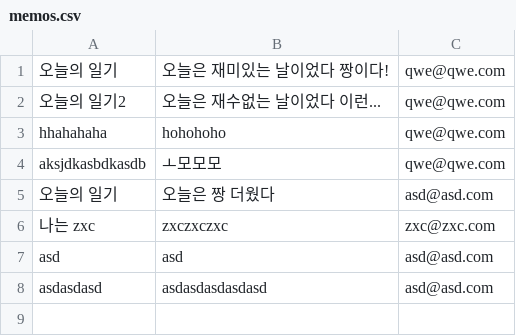
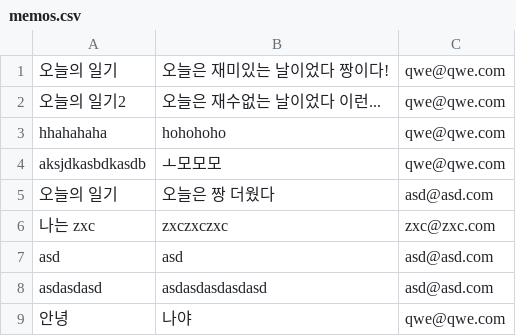
Before and after one commit to 918-jihye/java-s-study, a CSV file: 02-pop-app/data/memos.csv, drawn as a sheet.

```diff
--- a/02-pop-app/data/memos.csv
+++ b/02-pop-app/data/memos.csv
@@ -8 +8,2 @@ asd,asd,asd@asd.com
 asdasdasd,asdasdasdasdasd,asd@asd.com
+안녕,나야,qwe@qwe.com
```
Also changed, not shown: 9 other files.
